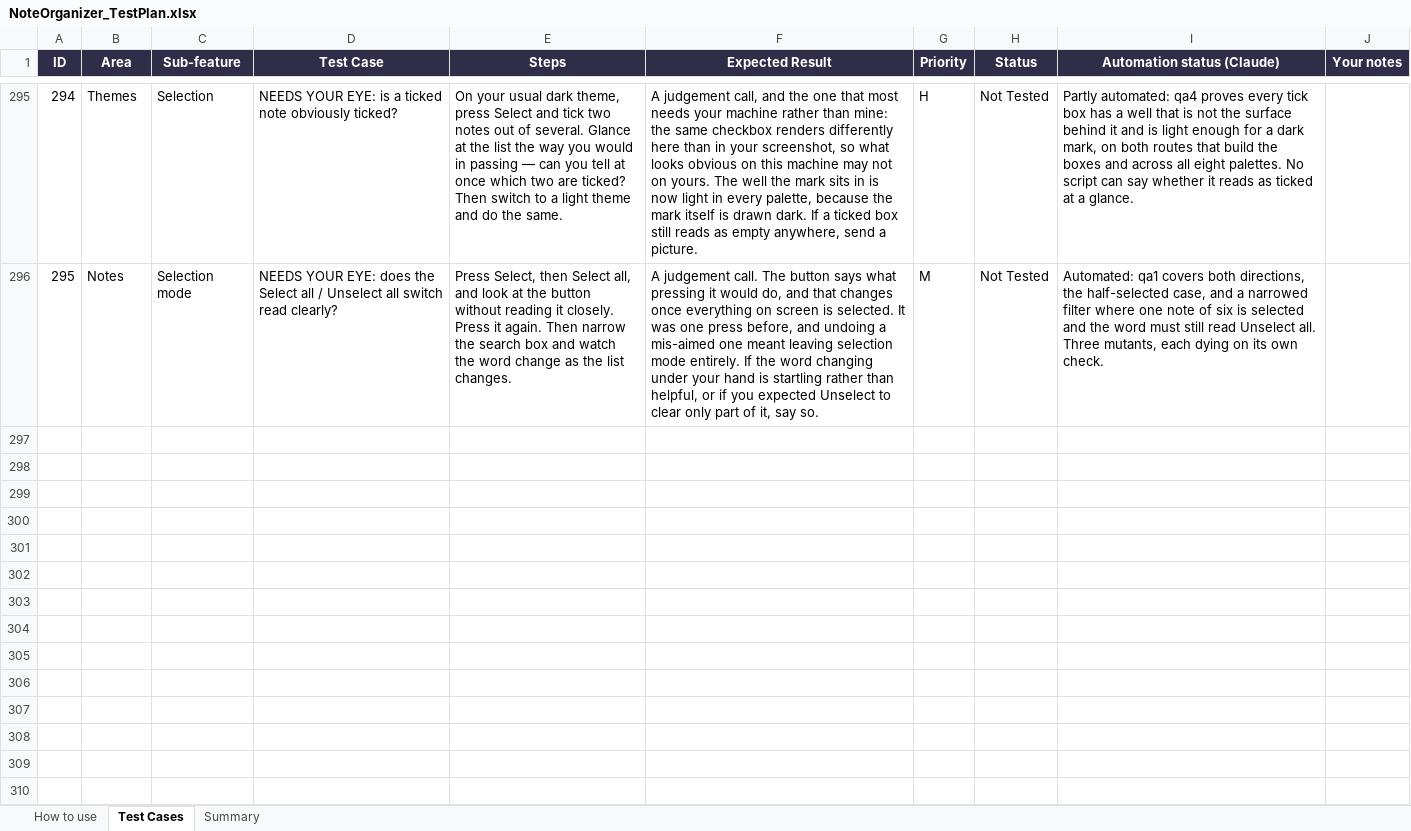
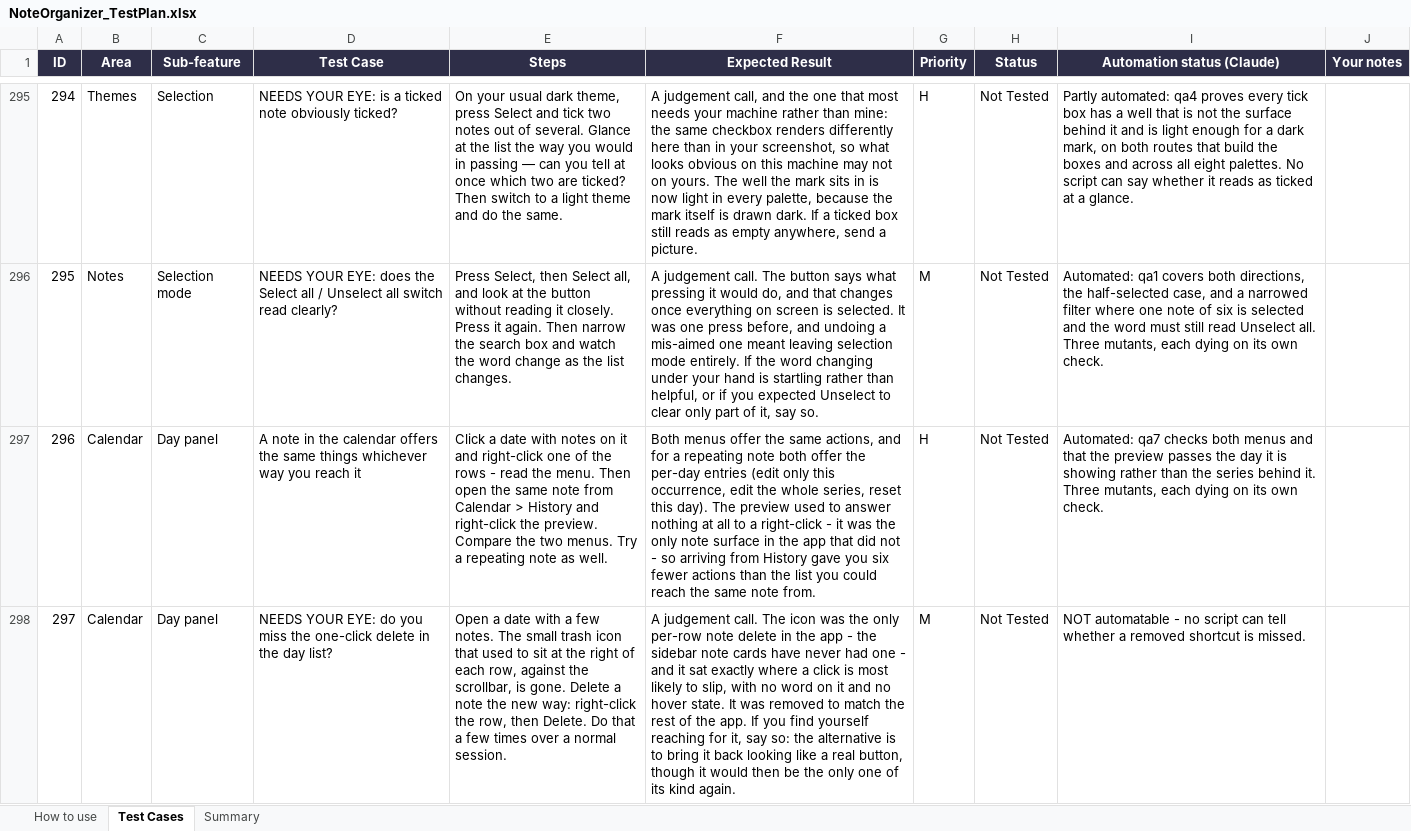
Before and after one commit to AlexandraMoldovan95/noteOrganizer, an Excel workbook: qa/NoteOrganizer_TestPlan.xlsx, sheet Test Cases, drawn as a sheet; only a part is shown, gaps mark what is left out; values as stored, in another font and other column widths than the file's, no borders; conditional formats not drawn; the diff covers the shown part only; the diff names each change by its address in the sheet, - before the commit and + after, or states it on an @@ line.

Commit message:
fix: the calendar shows a note the way the rest of the app does
Three things, reported in one sitting, all about meeting a note in the
calendar and getting something different from everywhere else.

NOTHING HOVERS OVER AN OPEN MENU. Right-click a day, let the mouse drift
a few pixels onto a neighbouring cell, and the day's preview drew itself
on top of the menu being read. A posted menu does not stop the app's own
<Enter> bindings -- tk_popup runs a nested event loop, which is exactly
why the tooltip still appeared. Measured before being fixed: posted for
real with nothing to dismiss it, tk_popup never came back, so a flag set
around it holds for the menu's whole life rather than being cleared
before the mouse has moved.

A TABLE IS NAMED, NOT DRAWN AS BARS. Both calendar previews put table
rows on screen as raw pipes. The panel filtered them with is_table_row(),
which is strict on purpose -- it decides what the EDITOR treats as a row,
so both ends must be a pipe. A row typed past its last cell is therefore
not a row, and was neither counted nor stripped: the panel announced five
tables and drew a sixth as bars. The hover preview filtered nothing at
all and never even said a table was there.

core.tables.preview_text() answers both halves in one pass, because this

```diff
--- a/qa/NoteOrganizer_TestPlan.xlsx (sheet Test Cases)
+++ b/qa/NoteOrganizer_TestPlan.xlsx (sheet Test Cases)
+row 297: 296 | Calendar | Day panel | A note in the calendar offers the same things whichever way you reach it | Click a date with notes on it and right-click one of the rows - read the menu. Then open the same note from Calendar > History and right-click the preview. Compare the two menus. Try a repeating note as well. | Both menus offer the same actions, and for a repeating note both offer the per-day entries (edit only this occurrence, edit the whole series, reset this day). The preview used to answer nothing at all to a right-click - it was the only note surface in the app that did not - so arriving from History gave you six fewer actions than the list you could reach the same note from. | H | Not Tested | Automated: qa7 checks both menus and that the preview passes the day it is showing rather than the series behind it. Three mutants, each dying on its own check.
+row 298: 297 | Calendar | Day panel | NEEDS YOUR EYE: do you miss the one-click delete in the day list? | Open a date with a few notes. The small trash icon that used to sit at the right of each row, against the scrollbar, is gone. Delete a note the new way: right-click the row, then Delete. Do that a few times over a normal session. | A judgement call. The icon was the only per-row note delete in the app - the sidebar note cards have never had one - and it sat exactly where a click is most likely to slip, with no word on it and no hover state. It was removed to match the rest of the app. If you find yourself reaching for it, say so: the alternative is to bring it back looking like a real button, though it would then be the only one of its kind again. | M | Not Tested | NOT automatable - no script can tell whether a removed shortcut is missed.
```
Also changed, not shown: 2 added rows elsewhere in this sheet, sheet Summary, 8 other files.
